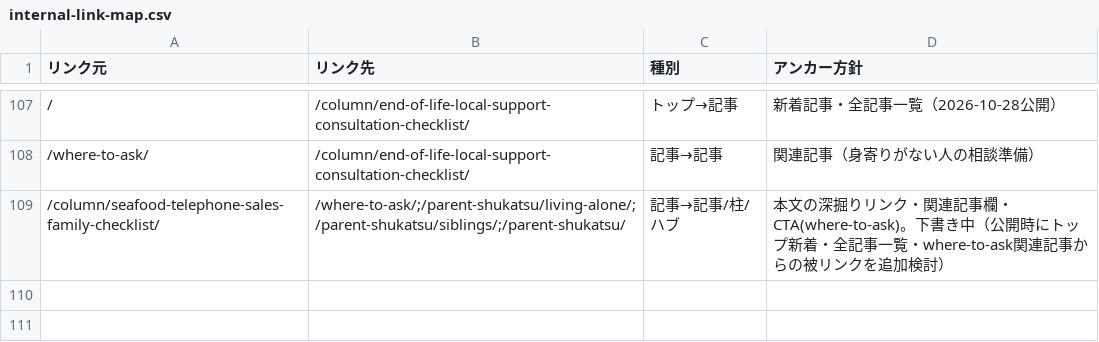
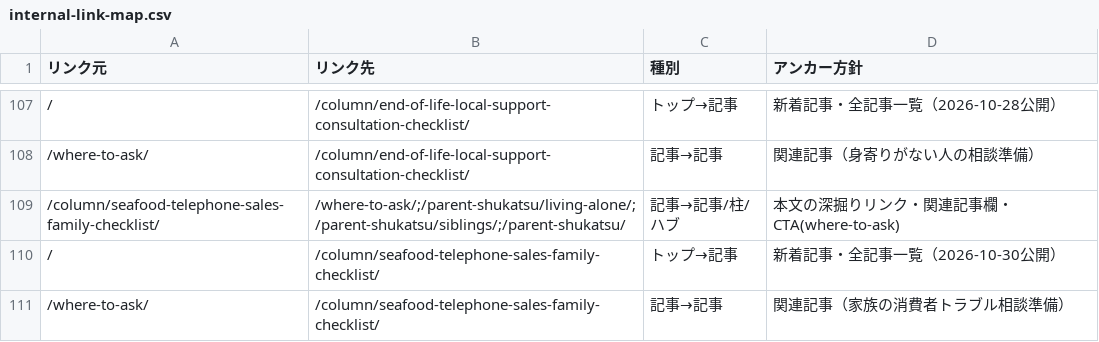
Before and after one commit to tfqys680-jpg/shukatsu-site, a CSV file: docs/seo/internal-link-map.csv, drawn as a sheet; only a part is shown, gaps mark what is left out.

```diff
--- a/docs/seo/internal-link-map.csv
+++ b/docs/seo/internal-link-map.csv
@@ -108,2 +108,4 @@
 /where-to-ask/,/column/end-of-life-local-support-consultation-checklist/,記事→記事,関連記事（身寄りがない人の相談準備）
-/column/seafood-telephone-sales-family-checklist/,/where-to-ask/;/parent-shukatsu/living-alone/;/parent-shukatsu/siblings/;/parent-shukatsu/,記事→記事/柱/ハブ,本文の深掘りリンク・関連記事欄・CTA(where-to-ask)。下書き中（公開時にトップ新着・全記事一覧・where-to-ask関連記事からの被リンクを追加検討）
+/column/seafood-telephone-sales-family-checklist/,/where-to-ask/;/parent-shukatsu/living-alone/;/parent-shukatsu/siblings/;/parent-shukatsu/,記事→記事/柱/ハブ,本文の深掘りリンク・関連記事欄・CTA(where-to-ask)
+/,/column/seafood-telephone-sales-family-checklist/,トップ→記事,新着記事・全記事一覧（2026-10-30公開）
+/where-to-ask/,/column/seafood-telephone-sales-family-checklist/,記事→記事,関連記事（家族の消費者トラブル相談準備）
```
Also changed, not shown: docs/seo/content-inventory.csv, docs/seo/editorial-calendar.csv, 8 other files.
